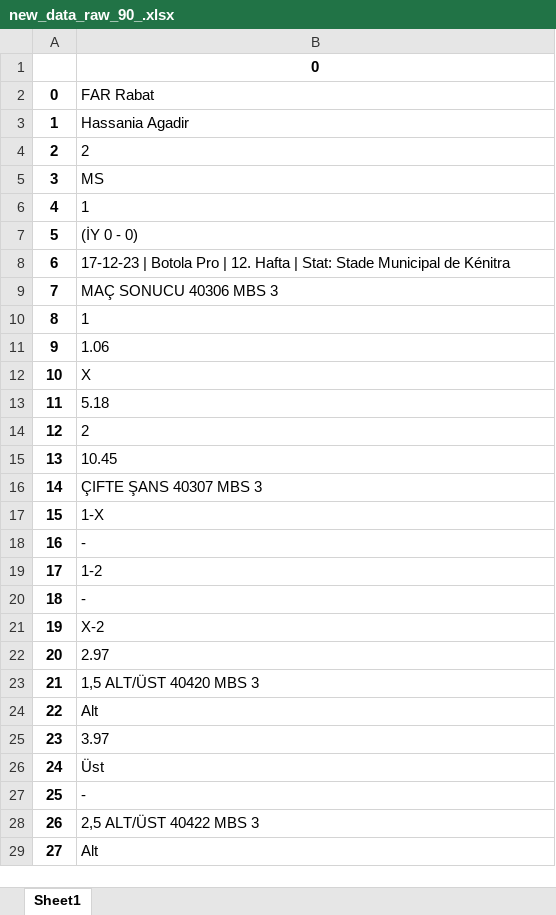
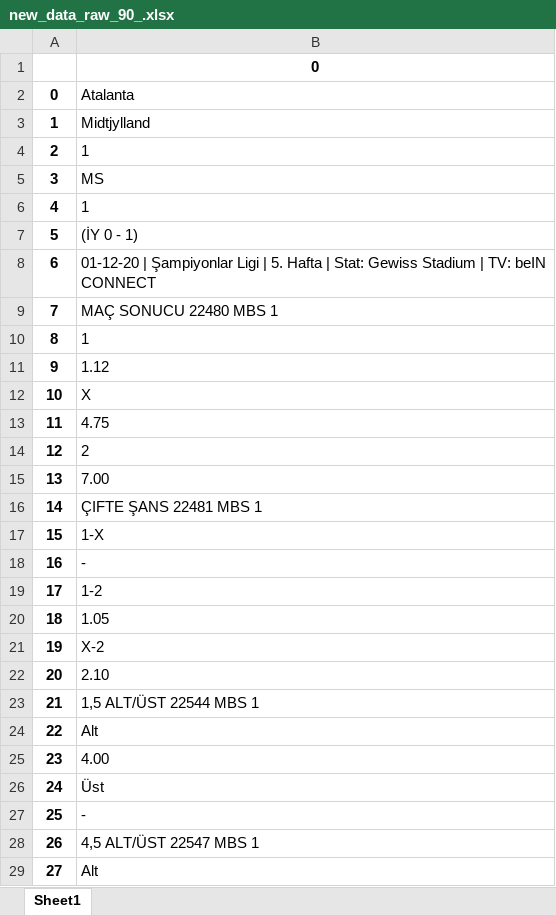
Before and after one commit to YkpDeMiR/mackolikNoteBook, an Excel workbook: data/new_data_raw_90_.xlsx, sheet Sheet1, drawn as a sheet; only a part is shown; values as stored, in another font and other column widths than the file's, no borders; the diff covers the shown part only; the diff names each change by its address in the sheet, - before the commit and + after, or states it on an @@ line.

```diff
--- a/data/new_data_raw_90_.xlsx (sheet Sheet1)
+++ b/data/new_data_raw_90_.xlsx (sheet Sheet1)
-B2: FAR Rabat
+B2: Atalanta
-B3: Hassania Agadir
+B3: Midtjylland
@@ row 4 moved to row 75: 73 @@
@@ row 68 moved to row 4: 2 @@
-B7: (İY 0 - 0)
+B7: (İY 0 - 1)
-B8: 17-12-23 | Botola Pro | 12. Hafta | Stat: Stade Municipal de Kénitra
+B8: 01-12-20 | Şampiyonlar Ligi | 5. Hafta | Stat: Gewiss Stadium | TV: beIN CONNECT
-B9: MAÇ SONUCU 40306 MBS 3
+B9: MAÇ SONUCU 22480 MBS 1
-B11: 1.06
+B11: 1.12
-B13: 5.18
+B13: 4.75
-B15: 10.45
+B15: 7.00
-B16: ÇIFTE ŞANS 40307 MBS 3
+B16: ÇIFTE ŞANS 22481 MBS 1
-B20: -
+B20: 1.05
-B22: 2.97
+B22: 2.10
-B23: 1,5 ALT/ÜST 40420 MBS 3
+B23: 1,5 ALT/ÜST 22544 MBS 1
-B25: 3.97
+B25: 4.00
-B28: 2,5 ALT/ÜST 40422 MBS 3
+B28: 4,5 ALT/ÜST 22547 MBS 1
```
Also changed, not shown: 181 added rows, 24 removed rows, 17 moved rows, 75 edited cells and row numbers in column A elsewhere in this sheet, data/df_all_cleaned_games.xlsx, data/new_data_raw_83_.xlsx, 35 other files.
